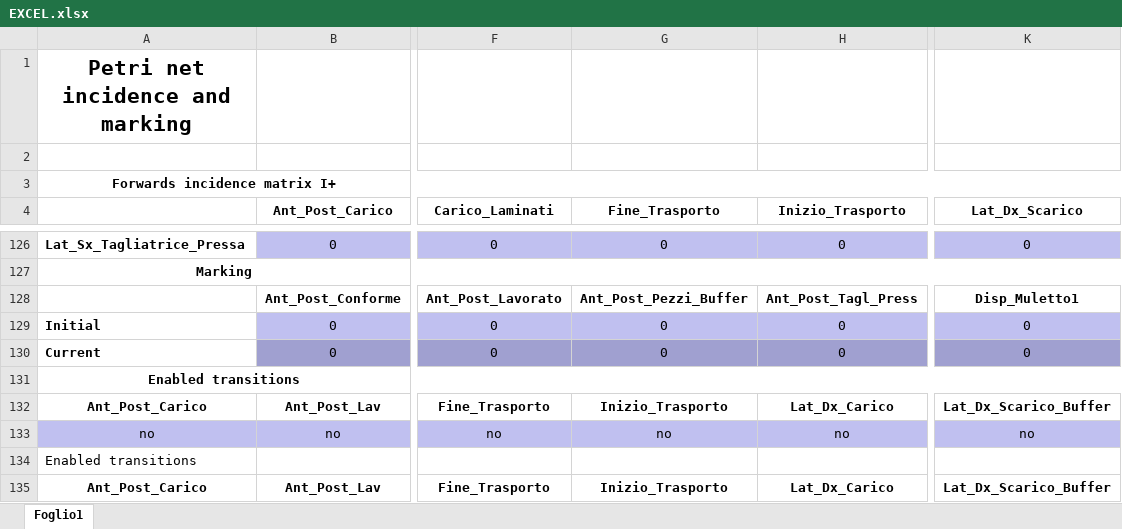
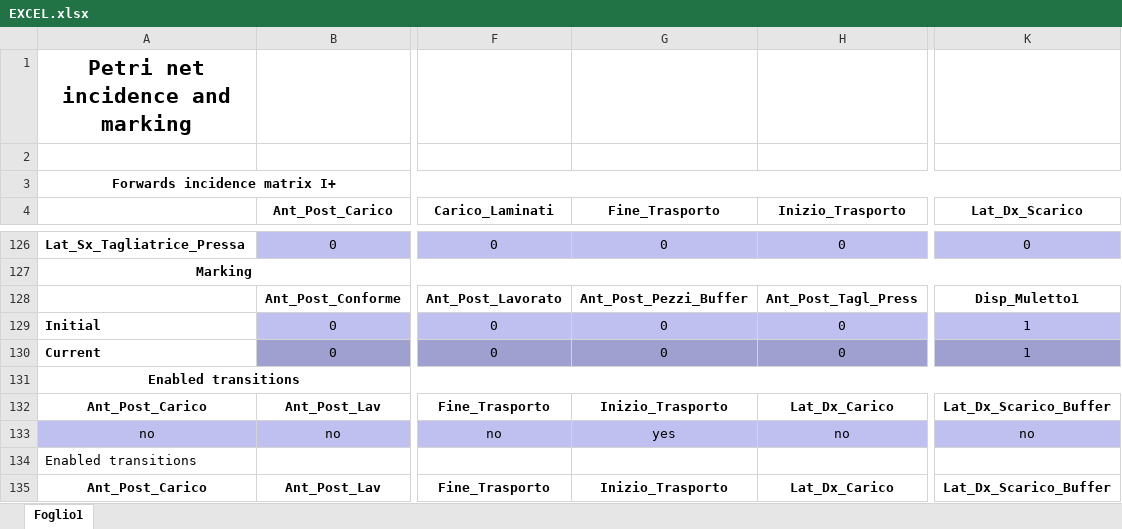
Before and after one commit to Piz01/ControlloAvanzato, an Excel workbook: Pipe_Matlab_Indici_di_Prestazione_Classica/FOLDER/EXCEL.xlsx, sheet Foglio1, drawn as a sheet; only a part is shown, gaps mark what is left out; values as stored, in another font and other column widths than the file's, no borders; the diff names each change by its address in the sheet, - before the commit and + after, or states it on an @@ line.

Commit message:
COMMIT RETE CLASSICA

```diff
--- a/Pipe_Matlab_Indici_di_Prestazione_Classica/FOLDER/EXCEL.xlsx (sheet Foglio1)
+++ b/Pipe_Matlab_Indici_di_Prestazione_Classica/FOLDER/EXCEL.xlsx (sheet Foglio1)
-K129:K130 (Lat_Dx_Scarico): 0
+K129:K130 (Lat_Dx_Scarico): 1
-G133 (Fine_Trasporto): no
+G133 (Fine_Trasporto): yes
```
Also changed, not shown: 5 other files.
